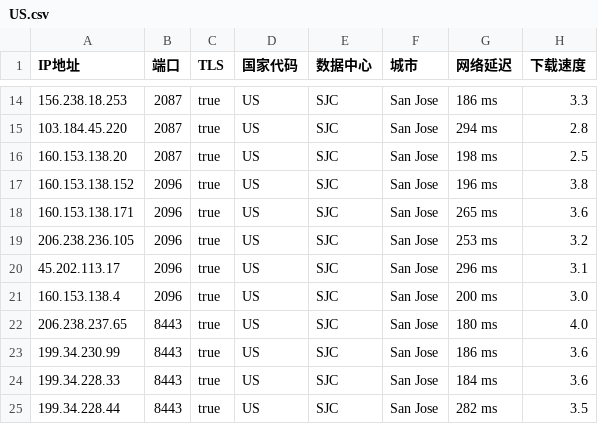
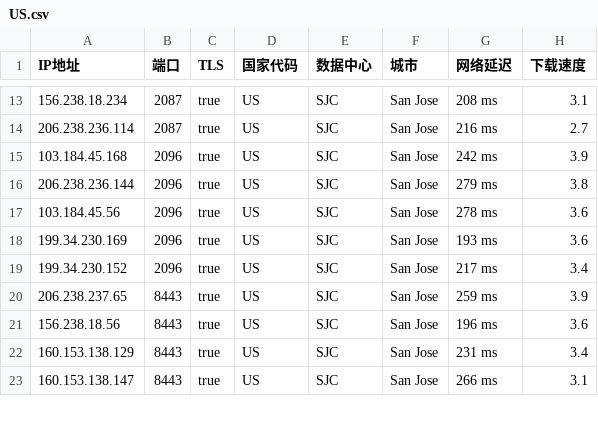
Before and after one commit to chuansuodiqiu/DownlodKV, a CSV file: US.csv, drawn as a sheet; only a part is shown, gaps mark what is left out; the diff covers the shown part only.

```diff
--- a/US.csv
+++ b/US.csv
@@ -14,12 +13,11 @@ IP地址,端口,TLS,国家代码,数据中心,城市,网络延迟,下载速度
-156.238.18.253,2087,true,US,SJC,San Jose,186 ms,3.3
-103.184.45.220,2087,true,US,SJC,San Jose,294 ms,2.8
-160.153.138.20,2087,true,US,SJC,San Jose,198 ms,2.5
-160.153.138.152,2096,true,US,SJC,San Jose,196 ms,3.8
-160.153.138.171,2096,true,US,SJC,San Jose,265 ms,3.6
-206.238.236.105,2096,true,US,SJC,San Jose,253 ms,3.2
-45.202.113.17,2096,true,US,SJC,San Jose,296 ms,3.1
-160.153.138.4,2096,true,US,SJC,San Jose,200 ms,3.0
-206.238.237.65,8443,true,US,SJC,San Jose,180 ms,4.0
-199.34.230.99,8443,true,US,SJC,San Jose,186 ms,3.6
-199.34.228.33,8443,true,US,SJC,San Jose,184 ms,3.6
-199.34.228.44,8443,true,US,SJC,San Jose,282 ms,3.5
+156.238.18.234,2087,true,US,SJC,San Jose,208 ms,3.1
+206.238.236.114,2087,true,US,SJC,San Jose,216 ms,2.7
+103.184.45.168,2096,true,US,SJC,San Jose,242 ms,3.9
+206.238.236.144,2096,true,US,SJC,San Jose,279 ms,3.8
+103.184.45.56,2096,true,US,SJC,San Jose,278 ms,3.6
+199.34.230.169,2096,true,US,SJC,San Jose,193 ms,3.6
+199.34.230.152,2096,true,US,SJC,San Jose,217 ms,3.4
+206.238.237.65,8443,true,US,SJC,San Jose,259 ms,3.9
+156.238.18.56,8443,true,US,SJC,San Jose,196 ms,3.6
+160.153.138.129,8443,true,US,SJC,San Jose,231 ms,3.4
+160.153.138.147,8443,true,US,SJC,San Jose,266 ms,3.1
```
Also changed, not shown: 1 added row, 2 removed rows and 44 edited cells elsewhere in this file, 3 other files.
